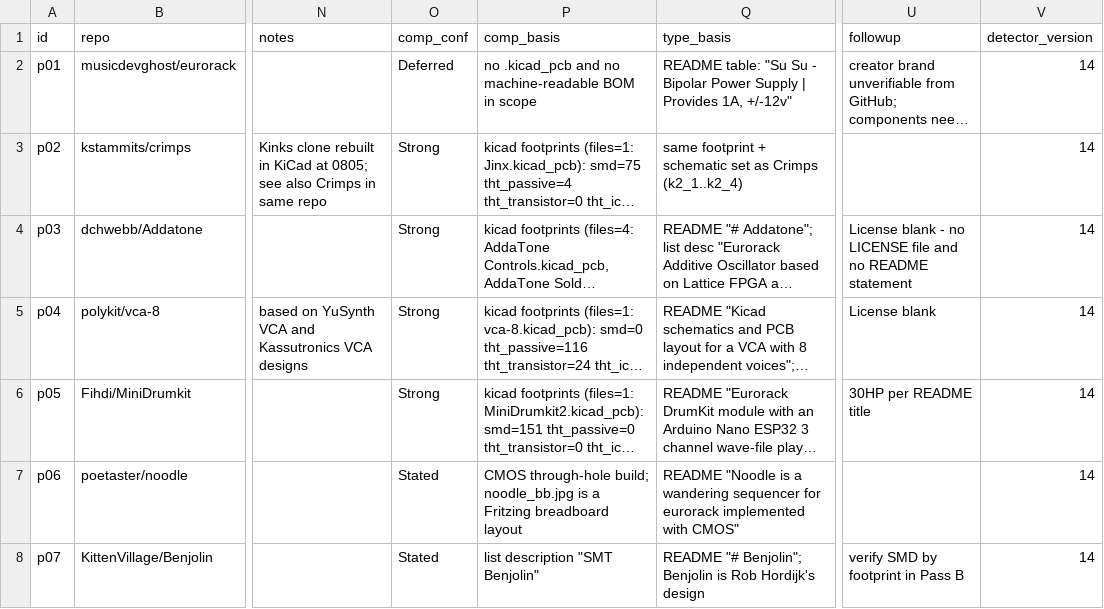
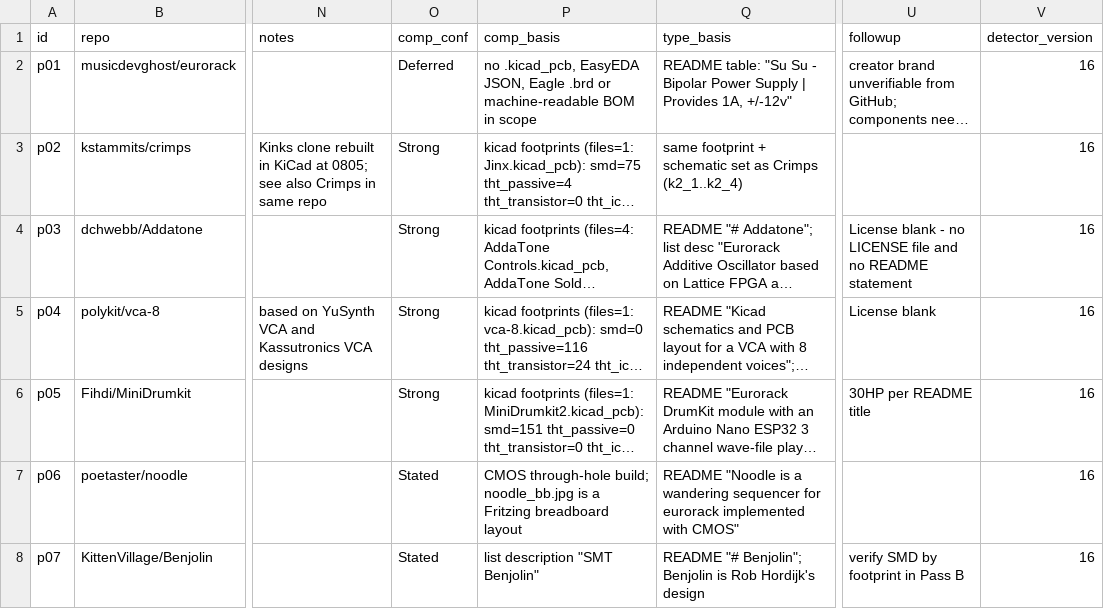
Before and after one commit to daaaaaaaaaniel/my-awesome-eurorack, a TSV file: data/modules.tsv, drawn as a sheet; only a part is shown, gaps mark what is left out; long unchanged cells end in …; the diff covers the shown part only; the diff names each change by its address in the sheet, - before the commit and + after, or states it on an @@ line.

```diff
--- a/data/modules.tsv
+++ b/data/modules.tsv
-P2 (comp_basis): no .kicad_pcb and no machine-readable BOM…
+P2 (comp_basis): no .kicad_pcb, EasyEDA JSON, Eagle .brd or machine-readable BOM…
-V2:V8 (detector_version): 14
+V2:V8 (detector_version): 16
```
Also changed, not shown: 181 edited cells elsewhere in this file, eurorack-open-source.csv, 7 other files.
